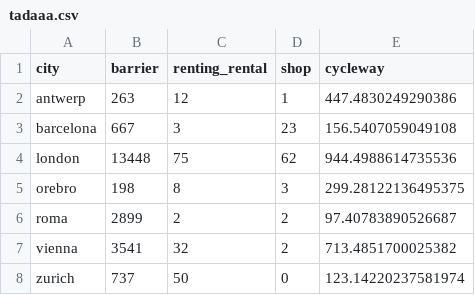
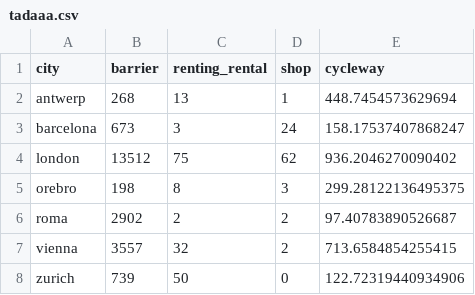
Before and after one commit to maelle/fietsen, a CSV file: tadaaa.csv, drawn as a sheet.

```diff
--- a/tadaaa.csv
+++ b/tadaaa.csv
@@ -1,8 +1,8 @@
 city,barrier,renting_rental,shop,cycleway
-antwerp,263,12,1,447.4830249290386
-barcelona,667,3,23,156.5407059049108
-london,13448,75,62,944.4988614735536
+antwerp,268,13,1,448.7454573629694
+barcelona,673,3,24,158.17537407868247
+london,13512,75,62,936.2046270090402
 orebro,198,8,3,299.28122136495375
-roma,2899,2,2,97.40783890526687
-vienna,3541,32,2,713.4851700025382
-zurich,737,50,0,123.14220237581974
+roma,2902,2,2,97.40783890526687
+vienna,3557,32,2,713.6584854255415
+zurich,739,50,0,122.72319440934906
```
Also changed, not shown: 10 other files.
